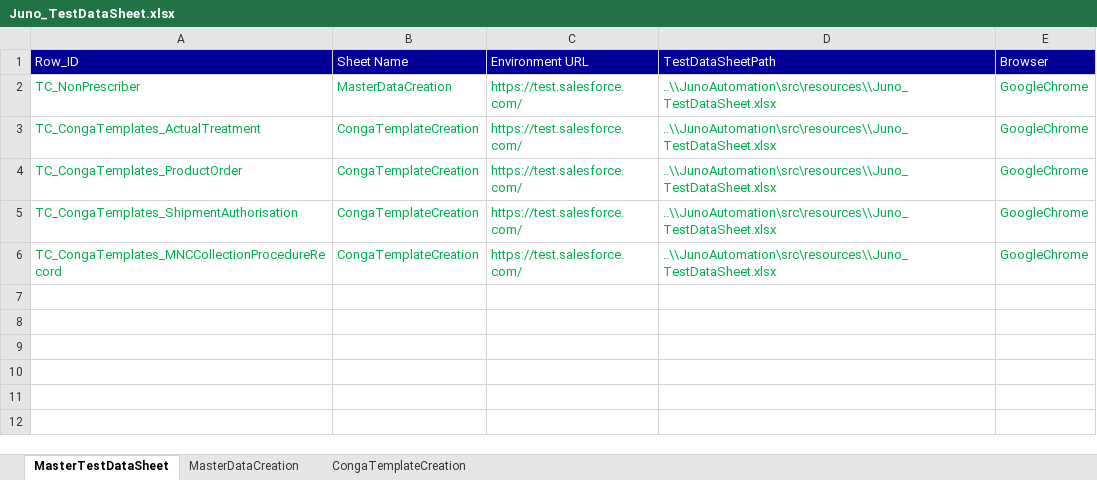
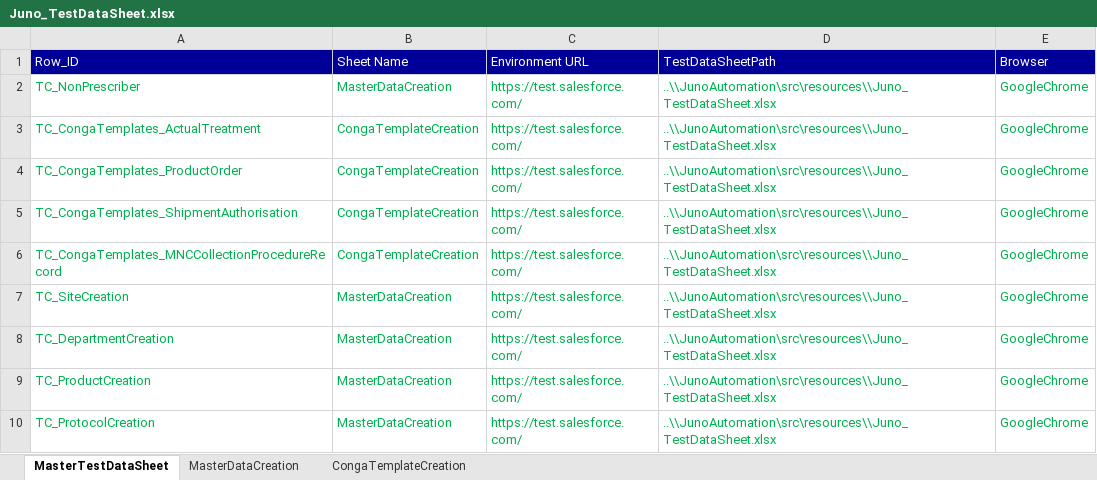
Before and after one commit to NeerajaK123/JunoAutomation, an Excel workbook: src/resources/Juno_TestDataSheet.xlsx, sheet MasterTestDataSheet, drawn as a sheet; values as stored, in another font and other column widths than the file's, no borders; the diff names each change by its address in the sheet, - before the commit and + after, or states it on an @@ line.

Commit message:
Commiting latest code Dept,Aph,SiteCreation

```diff
--- a/src/resources/Juno_TestDataSheet.xlsx (sheet MasterTestDataSheet)
+++ b/src/resources/Juno_TestDataSheet.xlsx (sheet MasterTestDataSheet)
+row 7: TC_SiteCreation | MasterDataCreation | https://test.salesforce.com/ | ..\\JunoAutomation\src\resources\\Juno_TestDataSheet.xlsx | GoogleChrome
+row 8: TC_DepartmentCreation | MasterDataCreation | https://test.salesforce.com/ | ..\\JunoAutomation\src\resources\\Juno_TestDataSheet.xlsx | GoogleChrome
+row 9: TC_ProductCreation | MasterDataCreation | https://test.salesforce.com/ | ..\\JunoAutomation\src\resources\\Juno_TestDataSheet.xlsx | GoogleChrome
+row 10: TC_ProtocolCreation | MasterDataCreation | https://test.salesforce.com/ | ..\\JunoAutomation\src\resources\\Juno_TestDataSheet.xlsx | GoogleChrome
```
Also changed, not shown: sheet MasterDataCreation, 13 other files.
